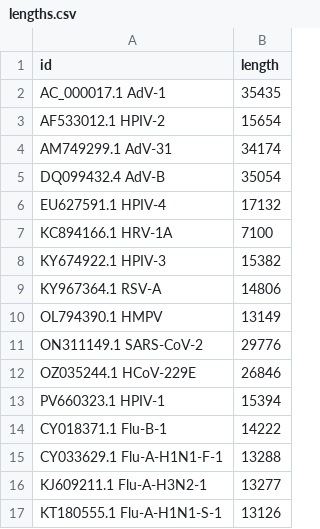
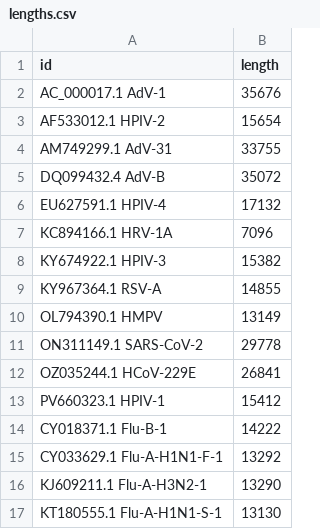
Before and after one commit to bede/zmrp, a CSV file: lengths.csv, drawn as a sheet.

```diff
--- a/lengths.csv
+++ b/lengths.csv
@@ -1,17 +1,17 @@
 id,length
-AC_000017.1 AdV-1,35435
+AC_000017.1 AdV-1,35676
 AF533012.1 HPIV-2,15654
-AM749299.1 AdV-31,34174
-DQ099432.4 AdV-B,35054
+AM749299.1 AdV-31,33755
+DQ099432.4 AdV-B,35072
 EU627591.1 HPIV-4,17132
-KC894166.1 HRV-1A,7100
+KC894166.1 HRV-1A,7096
 KY674922.1 HPIV-3,15382
-KY967364.1 RSV-A,14806
+KY967364.1 RSV-A,14855
 OL794390.1 HMPV,13149
-ON311149.1 SARS-CoV-2,29776
-OZ035244.1 HCoV-229E,26846
-PV660323.1 HPIV-1,15394
+ON311149.1 SARS-CoV-2,29778
+OZ035244.1 HCoV-229E,26841
+PV660323.1 HPIV-1,15412
 CY018371.1 Flu-B-1,14222
-CY033629.1 Flu-A-H1N1-F-1,13288
-KJ609211.1 Flu-A-H3N2-1,13277
-KT180555.1 Flu-A-H1N1-S-1,13126
+CY033629.1 Flu-A-H1N1-F-1,13292
+KJ609211.1 Flu-A-H3N2-1,13290
+KT180555.1 Flu-A-H1N1-S-1,13130
```
Also changed, not shown: 16 other files.
